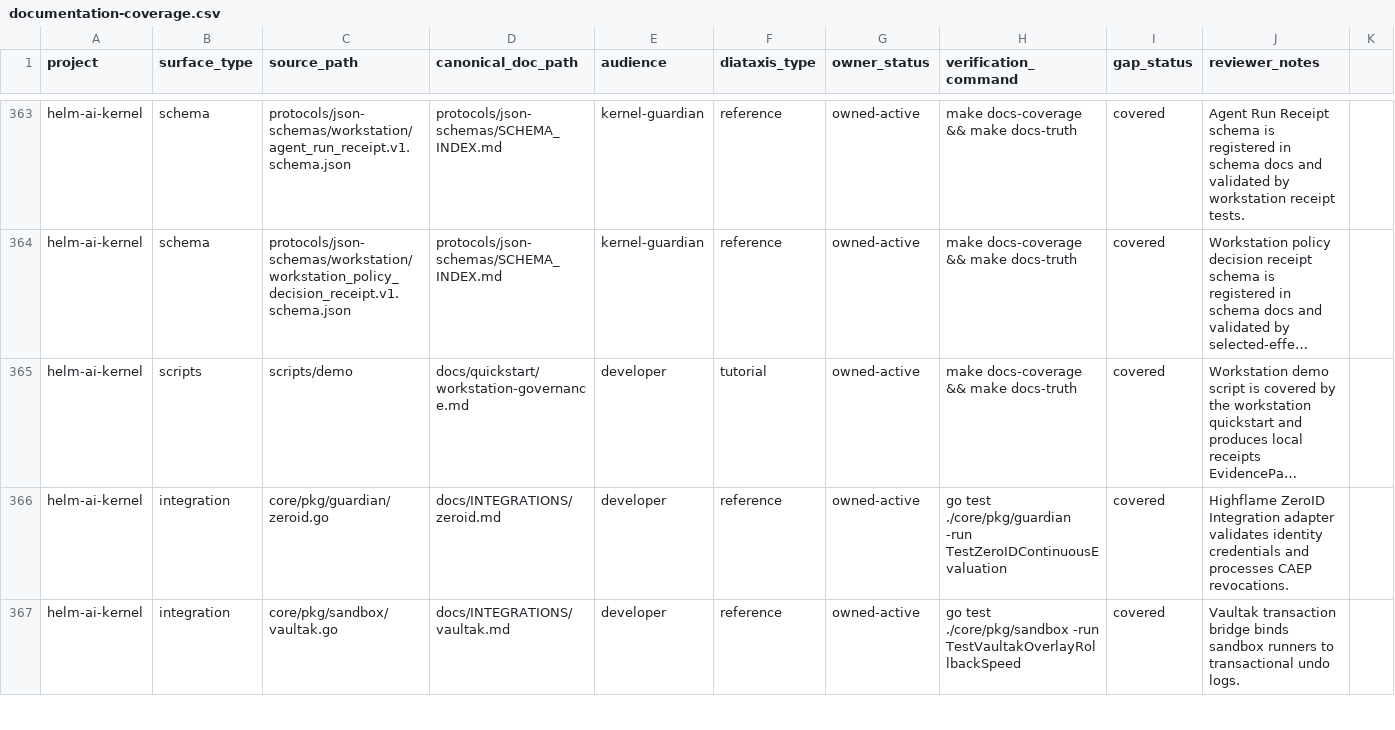
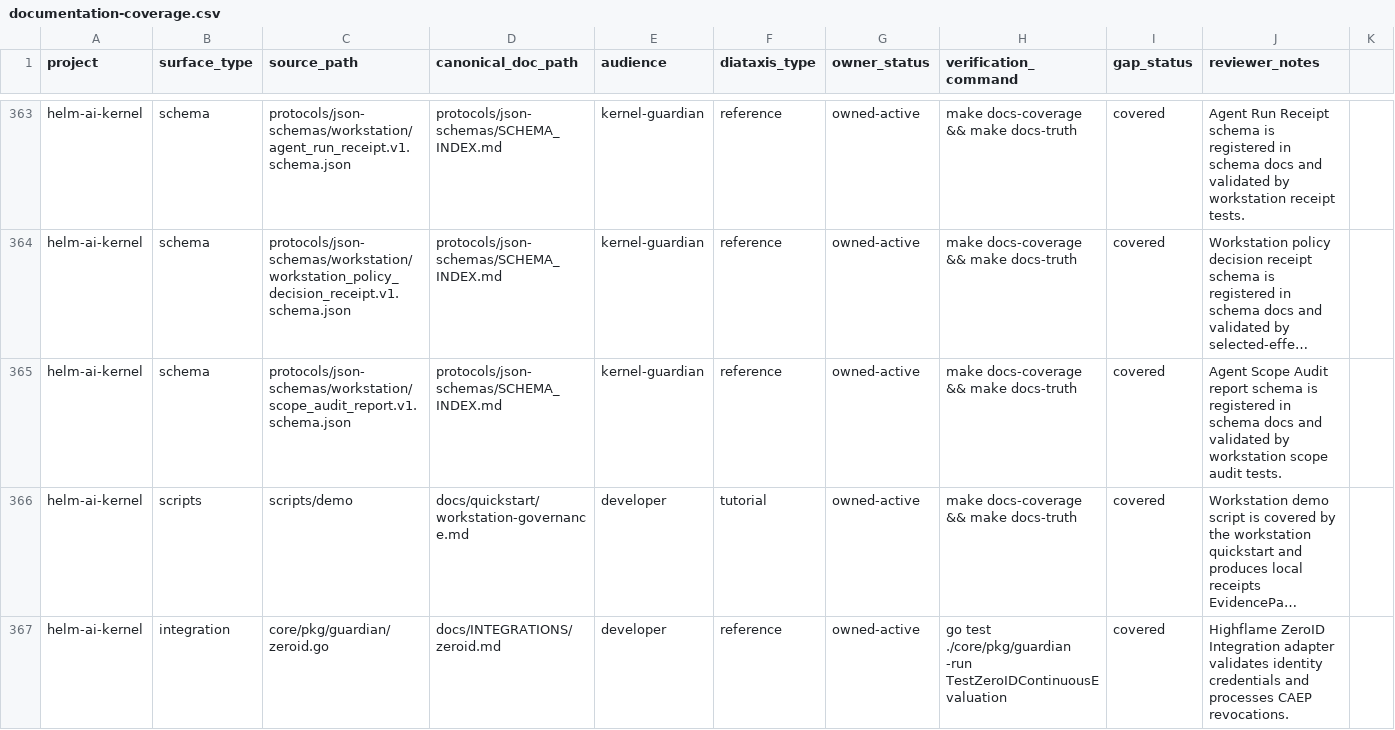
Before and after one commit to Mindburn-Labs/helm-ai-kernel, a CSV file: docs/documentation-coverage.csv, drawn as a sheet; only a part is shown, gaps mark what is left out; the shorter side is filled out with more unchanged rows; long unchanged cells end in …; the diff names each change by its address in the sheet, - before the commit and + after, or states it on an @@ line.

```diff
--- a/docs/documentation-coverage.csv
+++ b/docs/documentation-coverage.csv
+row 365: helm-ai-kernel | schema | protocols/json-schemas/workstation/scope_audit_report.v1.schema.json | protocols/json-schemas/SCHEMA_INDEX.md | kernel-guardian | reference | owned-active | make docs-coverage && make docs-truth | covered | Agent Scope Audit report schema is registered in schema docs and validated by workstation scope audit tests.
```
Also changed, not shown: 21 other files.
